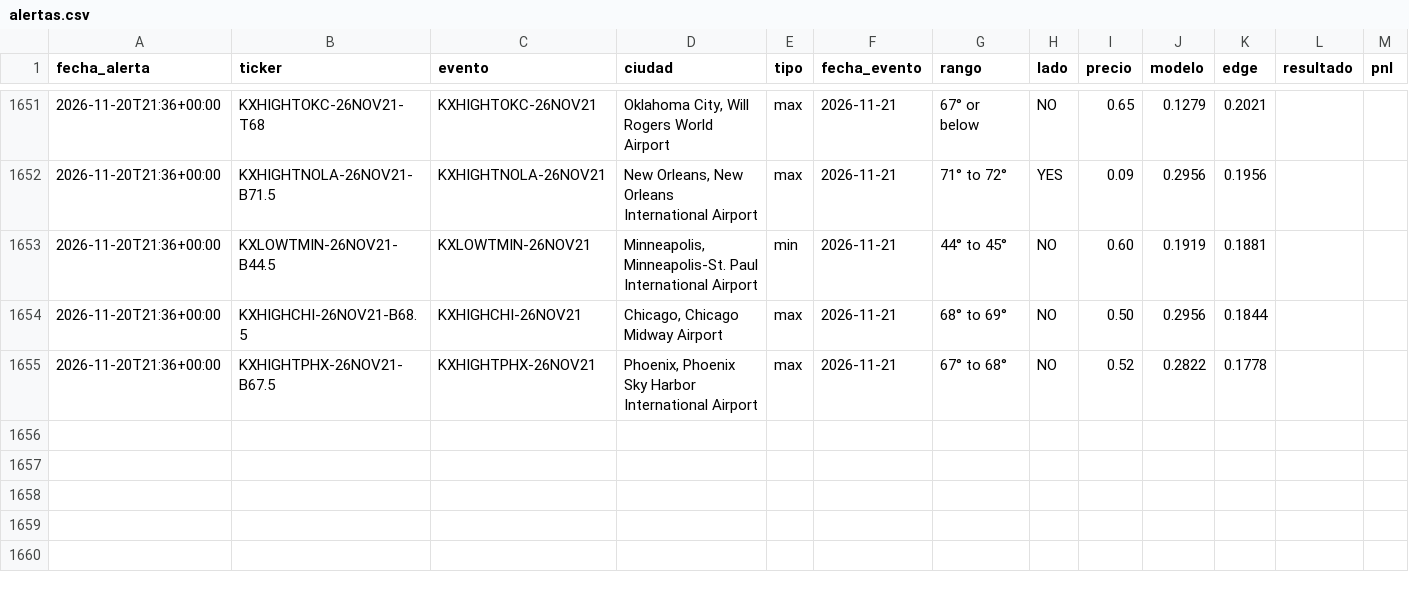
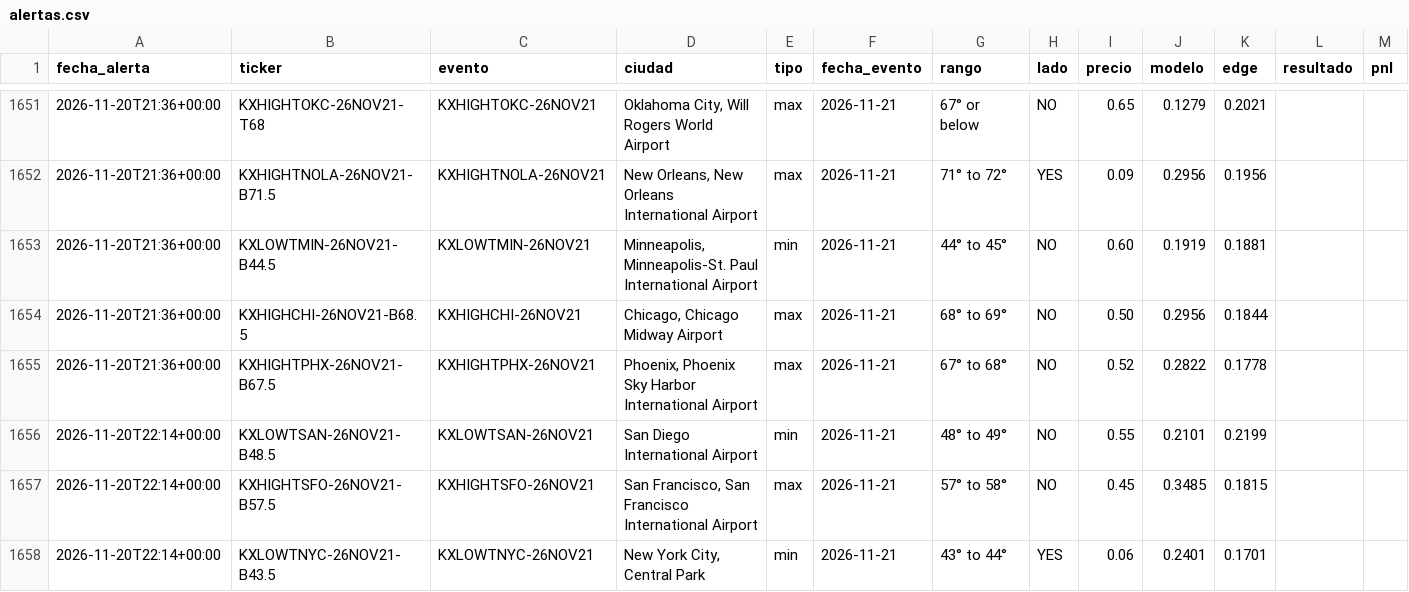
Before and after one commit to juanpablowallstreet-tech/climateradar, a CSV file: estado/alertas.csv, drawn as a sheet; only a part is shown, gaps mark what is left out; the diff names each change by its address in the sheet, - before the commit and + after, or states it on an @@ line.

Commit message:
estado radar

```diff
--- a/estado/alertas.csv
+++ b/estado/alertas.csv
+row 1656: 2026-11-20T22:14+00:00 | KXLOWTSAN-26NOV21-B48.5 | KXLOWTSAN-26NOV21 | San Diego International Airport | min | 2026-11-21 | 48° to 49° | NO | 0.55 | 0.2101 | 0.2199
+row 1657: 2026-11-20T22:14+00:00 | KXHIGHTSFO-26NOV21-B57.5 | KXHIGHTSFO-26NOV21 | San Francisco, San Francisco International Airport | max | 2026-11-21 | 57° to 58° | NO | 0.45 | 0.3485 | 0.1815
+row 1658: 2026-11-20T22:14+00:00 | KXLOWTNYC-26NOV21-B43.5 | KXLOWTNYC-26NOV21 | New York City, Central Park | min | 2026-11-21 | 43° to 44° | YES | 0.06 | 0.2401 | 0.1701
```
Also changed, not shown: 1 other file.
